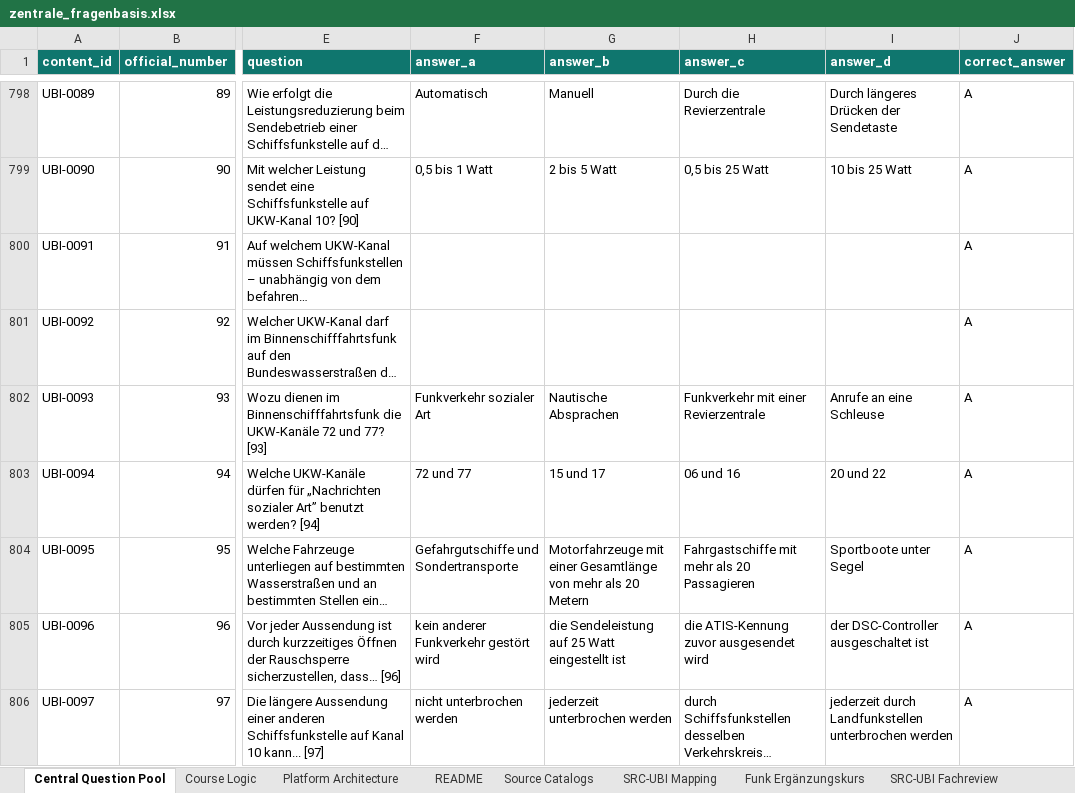
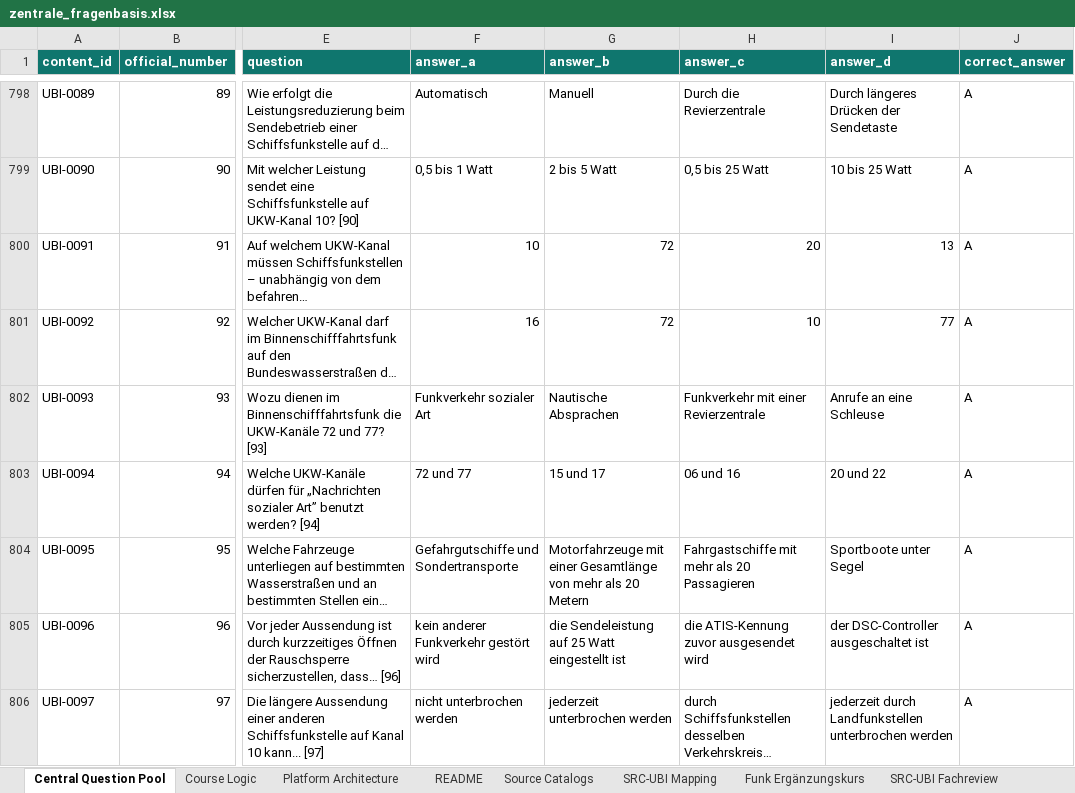
Before and after one commit to hastla007/boatingschool, an Excel workbook: database/data/zentrale_fragenbasis.xlsx, sheet Central Question Pool, drawn as a sheet; only a part is shown, gaps mark what is left out; long unchanged cells end in …; values as stored, in another font and other column widths than the file's, no borders; the diff names each change by its address in the sheet, - before the commit and + after, or states it on an @@ line.

```diff
--- a/database/data/zentrale_fragenbasis.xlsx (sheet Central Question Pool)
+++ b/database/data/zentrale_fragenbasis.xlsx (sheet Central Question Pool)
-F800 (answer_a): (empty)
+F800 (answer_a): 10
-G800:G801 (answer_b): (empty)
+G800:G801 (answer_b): 72
-H800 (answer_c): (empty)
+H800 (answer_c): 20
-I800 (answer_d): (empty)
+I800 (answer_d): 13
-F801 (answer_a): (empty)
+F801 (answer_a): 16
-H801 (answer_c): (empty)
+H801 (answer_c): 10
-I801 (answer_d): (empty)
+I801 (answer_d): 77
```
